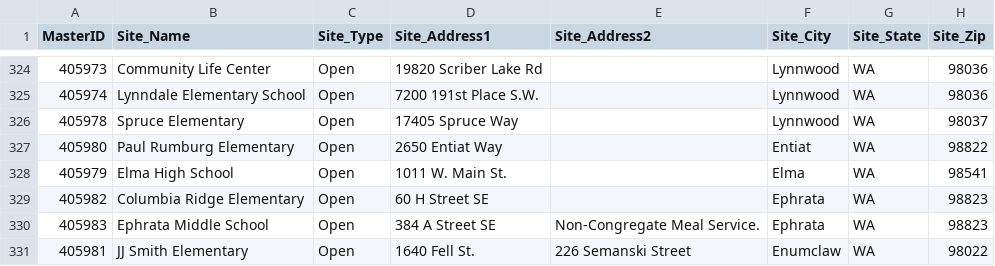
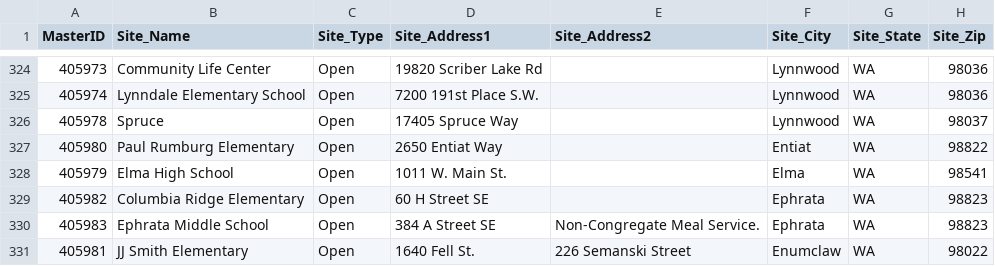
Before and after one commit to sebasolson/SummerMealsWA, a CSV file: SummerMealsWA.csv, drawn as a sheet; only a part is shown, gaps mark what is left out; the diff names each change by its address in the sheet, - before the commit and + after, or states it on an @@ line.

Commit message:
Add files via upload

```diff
--- a/SummerMealsWA.csv
+++ b/SummerMealsWA.csv
-B326 (Site_Name): Spruce Elementary
+B326 (Site_Name): Spruce
```
